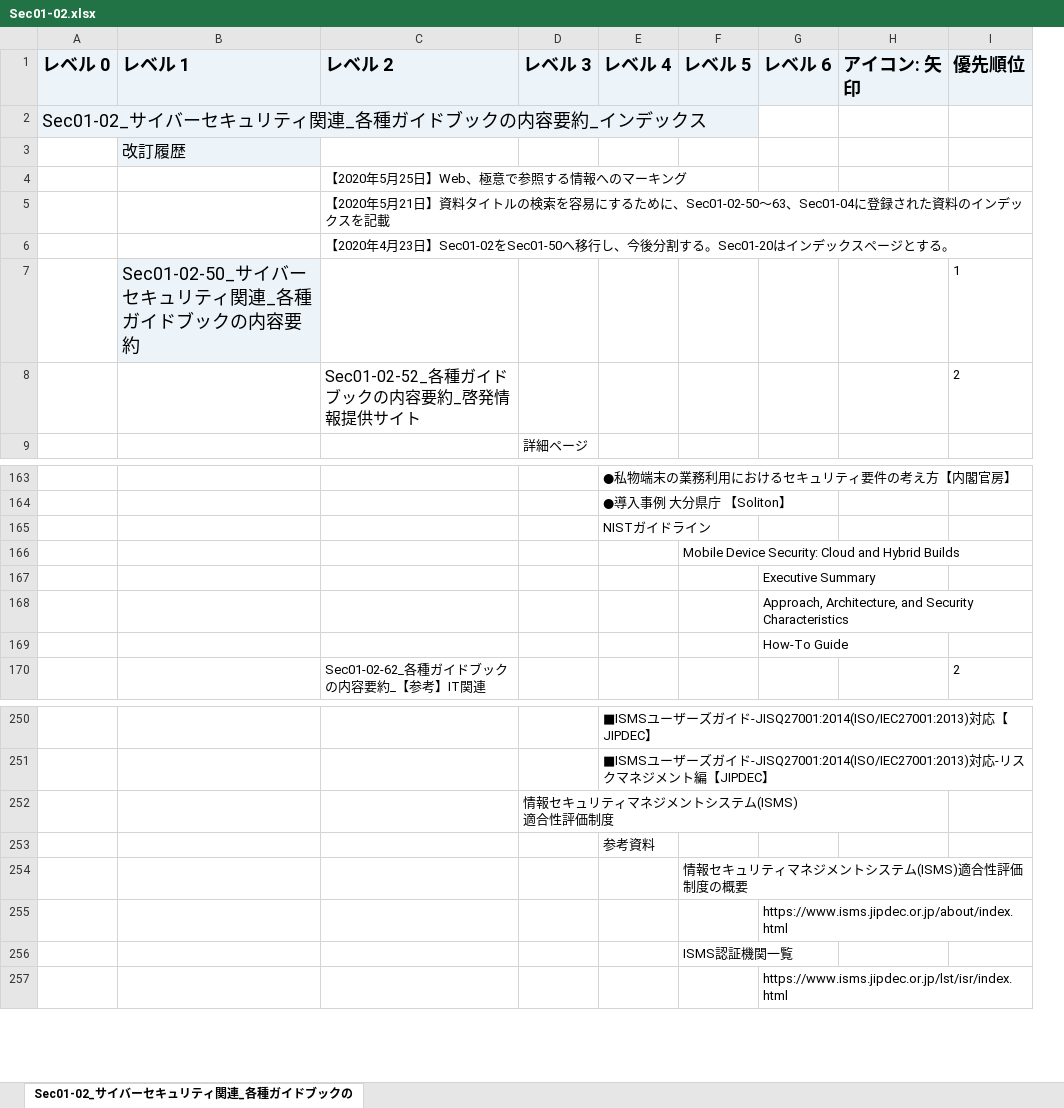
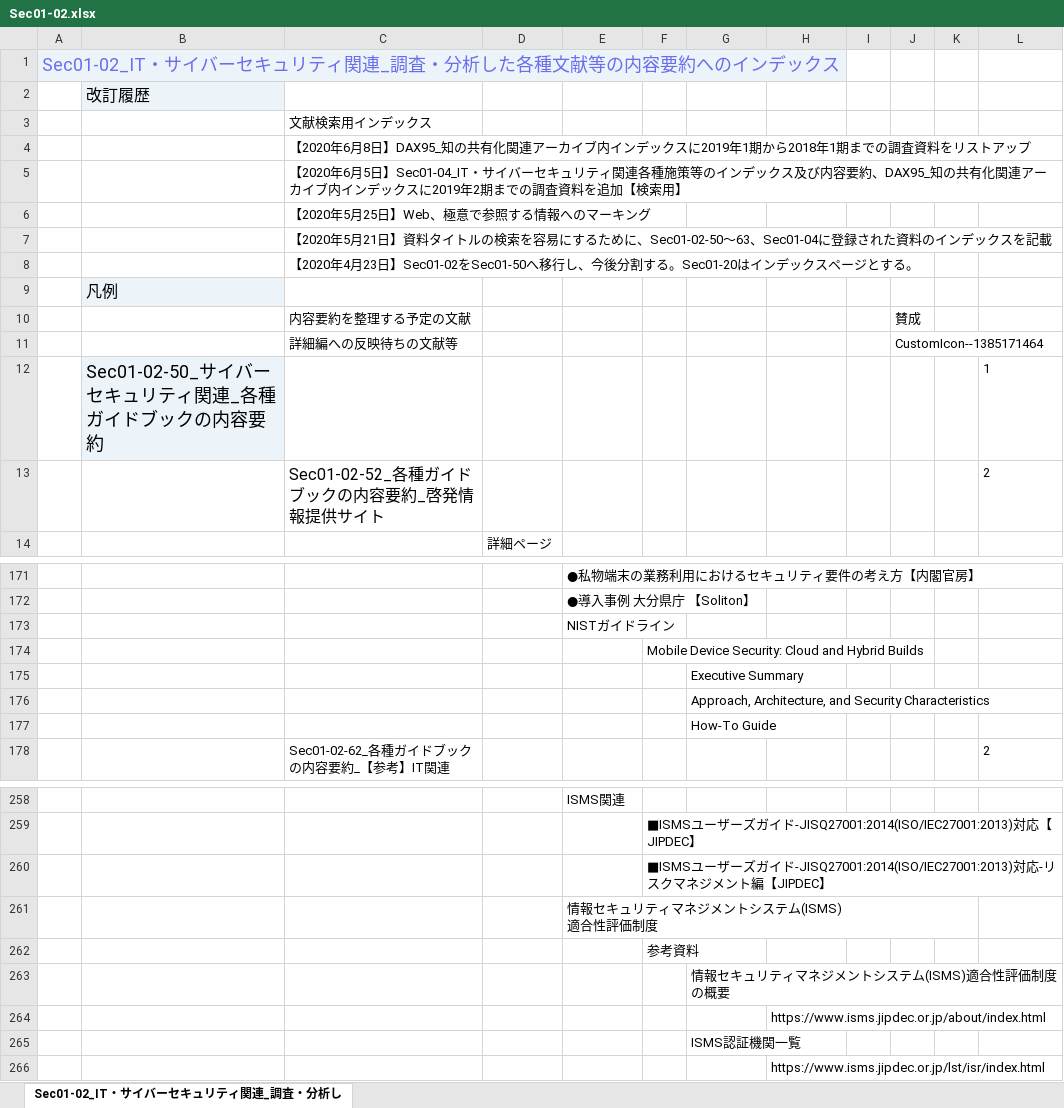
Before and after one commit to BlueMoon55/Sharing_Knowledge3, an Excel workbook: MindManager3/Sec01-02.xlsx, sheet Sec01-02_IT・サイバーセキュリティ関連_調査・分析し, drawn as a sheet; only a part is shown, gaps mark what is left out; values as stored, in another font and other column widths than the file's, no borders; charts and pictures not drawn; removed rows and columns are numbered as before the commit, all else as after; rows hold the shown columns only; ↵ is a line break in a cell; the diff covers the shown part only; the diff names each change by its address in the sheet, - before the commit and + after, or states it on an @@ line.

```diff
--- a/MindManager3/Sec01-02.xlsx (sheet Sec01-02_IT・サイバーセキュリティ関連_調査・分析し)
+++ b/MindManager3/Sec01-02.xlsx (sheet Sec01-02_IT・サイバーセキュリティ関連_調査・分析し)
-sheet tab: Sec01-02_サイバーセキュリティ関連_各種ガイドブックの
+sheet tab: Sec01-02_IT・サイバーセキュリティ関連_調査・分析し
-column A, row 2: Sec01-02_サイバーセキュリティ関連_各種ガイドブックの内容要約_インデックス
+column A, row 1: Sec01-02_IT・サイバーセキュリティ関連_調査・分析した各種文献等の内容要約へのインデックス
+column F, row 174: Mobile Device Security: Cloud and Hybrid Builds; rows 259-260: ■ISMSユーザーズガイド-JISQ27001:2014(ISO/IEC27001:2013)対応【JIPDEC】 | ■ISMSユーザーズガイド-JISQ27001:2014(ISO/IEC27001:2013)対応-リスクマネジメント編【JIPDEC】
-column H, empty
+column I, empty
+column J, empty
+column K, empty
-row 1: レベル 0 | レベル 1 | レベル 2 | レベル 3 | レベル 4 | レベル 5 | レベル 6 | アイコン: 矢印 | 優先順位
+row 3:  |  | 文献検索用インデックス
+row 4:  |  | 【2020年6月8日】DAX95_知の共有化関連アーカイブ内インデックスに2019年1期から2018年1期までの調査資料をリストアップ
+row 5:  |  | 【2020年6月5日】Sec01-04_IT・サイバーセキュリティ関連各種施策等のインデックス及び内容要約、DAX95_知の共有化関連アーカイブ内インデックスに2019年2期までの調査資料を追加【検索用】
+row 9:  | 凡例
+row 10:  |  | 内容要約を整理する予定の文献 |  |  |  |  |  |  | 賛成
+row 11:  |  | 詳細編への反映待ちの文献等 |  |  |  |  |  |  | CustomIcon--1385171464
-G174: Mobile Device Security: Cloud and Hybrid Builds
+G174: (empty)
-row 167:  |  |  |  |  |  | Executive Summary
-row 168:  |  |  |  |  |  | Approach, Architecture, and Security Characteristics
-row 169:  |  |  |  |  |  | How-To Guide
+row 175:  |  |  |  |  |  | Executive Summary
+row 176:  |  |  |  |  |  | Approach, Architecture, and Security Characteristics
+row 177:  |  |  |  |  |  | How-To Guide
-E258: ■ISMSユーザーズガイド-JISQ27001:2014(ISO/IEC27001:2013)対応【JIPDEC】
+E258: ISMS関連
-E259: ■ISMSユーザーズガイド-JISQ27001:2014(ISO/IEC27001:2013)対応-リスクマネジメント編【JIPDEC】
+E259: (empty)
-D260: 情報セキュリティマネジメントシステム(ISMS) ↵ 適合性評価制度
+D260: (empty)
-E261: 参考資料
+E261: 情報セキュリティマネジメントシステム(ISMS) ↵ 適合性評価制度
+row 262:  |  |  |  |  | 参考資料
```
Also changed, not shown: 790 added rows, 31 removed rows, 25 edited cells and cell formats elsewhere in this sheet, charts or pictures, MindManager3/Sec01-01-02.xlsx, 1 other file.
